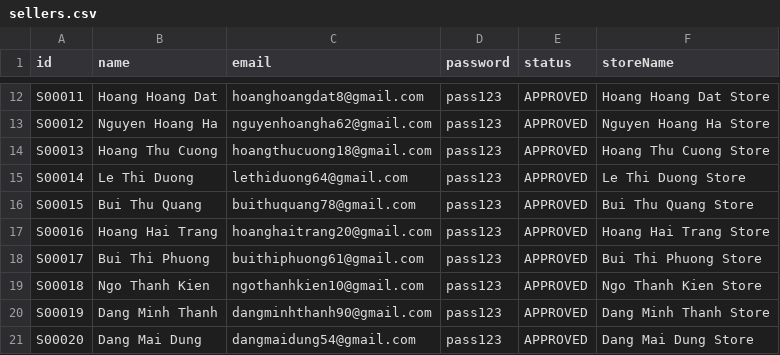
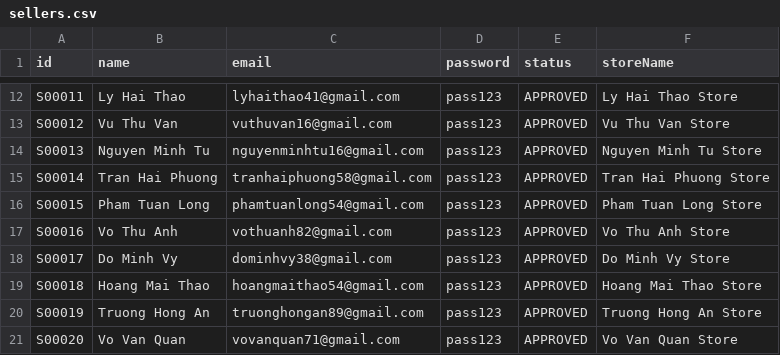
Before and after one commit to Zahiitg/LAb211-Group3, a CSV file: data/sellers.csv, drawn as a sheet; only a part is shown, gaps mark what is left out; the diff covers the shown part only; the diff names each change by its address in the sheet, - before the commit and + after, or states it on an @@ line.

Commit message:
Refresh seed CSV data for multiple tables
Update sample data files under data/: admins.csv, customers.csv, flash_events.csv, flash_items.csv, order_details.csv, orders.csv, products.csv, sellers.csv, and transactions.csv. Replace and refresh records (IDs, names, emails, statuses and related fields) to update the project's seeded dataset for testing/development.

```diff
--- a/data/sellers.csv
+++ b/data/sellers.csv
-B12 (name): Hoang Hoang Dat
+B12 (name): Ly Hai Thao
-C12 (email): hoanghoangdat8@gmail.com
+C12 (email): lyhaithao41@gmail.com
-F12 (storeName): Hoang Hoang Dat Store
+F12 (storeName): Ly Hai Thao Store
-B13 (name): Nguyen Hoang Ha
+B13 (name): Vu Thu Van
-C13 (email): nguyenhoangha62@gmail.com
+C13 (email): vuthuvan16@gmail.com
-F13 (storeName): Nguyen Hoang Ha Store
+F13 (storeName): Vu Thu Van Store
-B14 (name): Hoang Thu Cuong
+B14 (name): Nguyen Minh Tu
-C14 (email): hoangthucuong18@gmail.com
+C14 (email): nguyenminhtu16@gmail.com
-F14 (storeName): Hoang Thu Cuong Store
+F14 (storeName): Nguyen Minh Tu Store
-B15 (name): Le Thi Duong
+B15 (name): Tran Hai Phuong
-C15 (email): lethiduong64@gmail.com
+C15 (email): tranhaiphuong58@gmail.com
-F15 (storeName): Le Thi Duong Store
+F15 (storeName): Tran Hai Phuong Store
-B16 (name): Bui Thu Quang
+B16 (name): Pham Tuan Long
-C16 (email): buithuquang78@gmail.com
+C16 (email): phamtuanlong54@gmail.com
-F16 (storeName): Bui Thu Quang Store
+F16 (storeName): Pham Tuan Long Store
-B17 (name): Hoang Hai Trang
+B17 (name): Vo Thu Anh
-C17 (email): hoanghaitrang20@gmail.com
+C17 (email): vothuanh82@gmail.com
-F17 (storeName): Hoang Hai Trang Store
+F17 (storeName): Vo Thu Anh Store
-B18 (name): Bui Thi Phuong
+B18 (name): Do Minh Vy
-C18 (email): buithiphuong61@gmail.com
+C18 (email): dominhvy38@gmail.com
-F18 (storeName): Bui Thi Phuong Store
+F18 (storeName): Do Minh Vy Store
-B19 (name): Ngo Thanh Kien
+B19 (name): Hoang Mai Thao
-C19 (email): ngothanhkien10@gmail.com
+C19 (email): hoangmaithao54@gmail.com
-F19 (storeName): Ngo Thanh Kien Store
+F19 (storeName): Hoang Mai Thao Store
-B20 (name): Dang Minh Thanh
+B20 (name): Truong Hong An
-C20 (email): dangminhthanh90@gmail.com
+C20 (email): truonghongan89@gmail.com
-F20 (storeName): Dang Minh Thanh Store
+F20 (storeName): Truong Hong An Store
-B21 (name): Dang Mai Dung
+B21 (name): Vo Van Quan
-C21 (email): dangmaidung54@gmail.com
+C21 (email): vovanquan71@gmail.com
-F21 (storeName): Dang Mai Dung Store
+F21 (storeName): Vo Van Quan Store
```
Also changed, not shown: 120 edited cells elsewhere in this file, data/customers.csv, data/order_details.csv, 6 other files.
